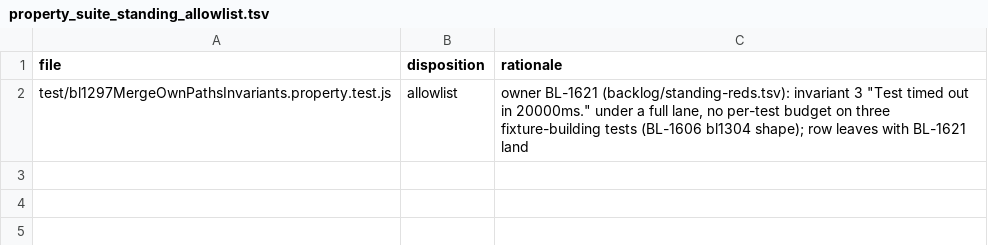
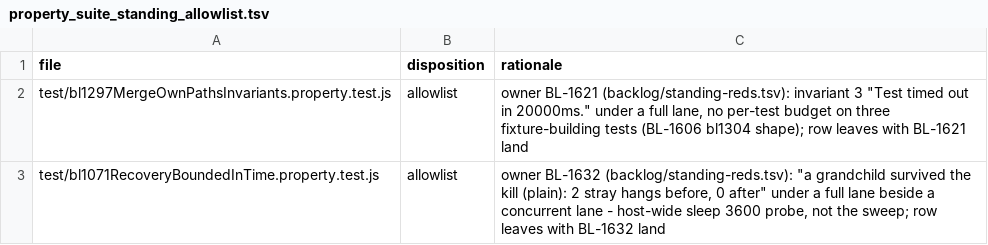
Before and after one commit to ldecorps/swarmforgevc, a TSV file: swarmforge/scripts/property_suite_standing_allowlist.tsv, drawn as a sheet; the diff names each change by its address in the sheet, - before the commit and + after, or states it on an @@ line.

```diff
--- a/swarmforge/scripts/property_suite_standing_allowlist.tsv
+++ b/swarmforge/scripts/property_suite_standing_allowlist.tsv
+row 3: test/bl1071RecoveryBoundedInTime.property.test.js | allowlist | owner BL-1632 (backlog/standing-reds.tsv): "a grandchild survived the kill (plain): 2 stray hangs before, 0 after" under a full lane beside a concurrent lane - host-wide sleep 3600 probe, not the sweep; row leaves with BL-1632 land
```
Also changed, not shown: backlog/standing-reds.tsv, 3 other files.
